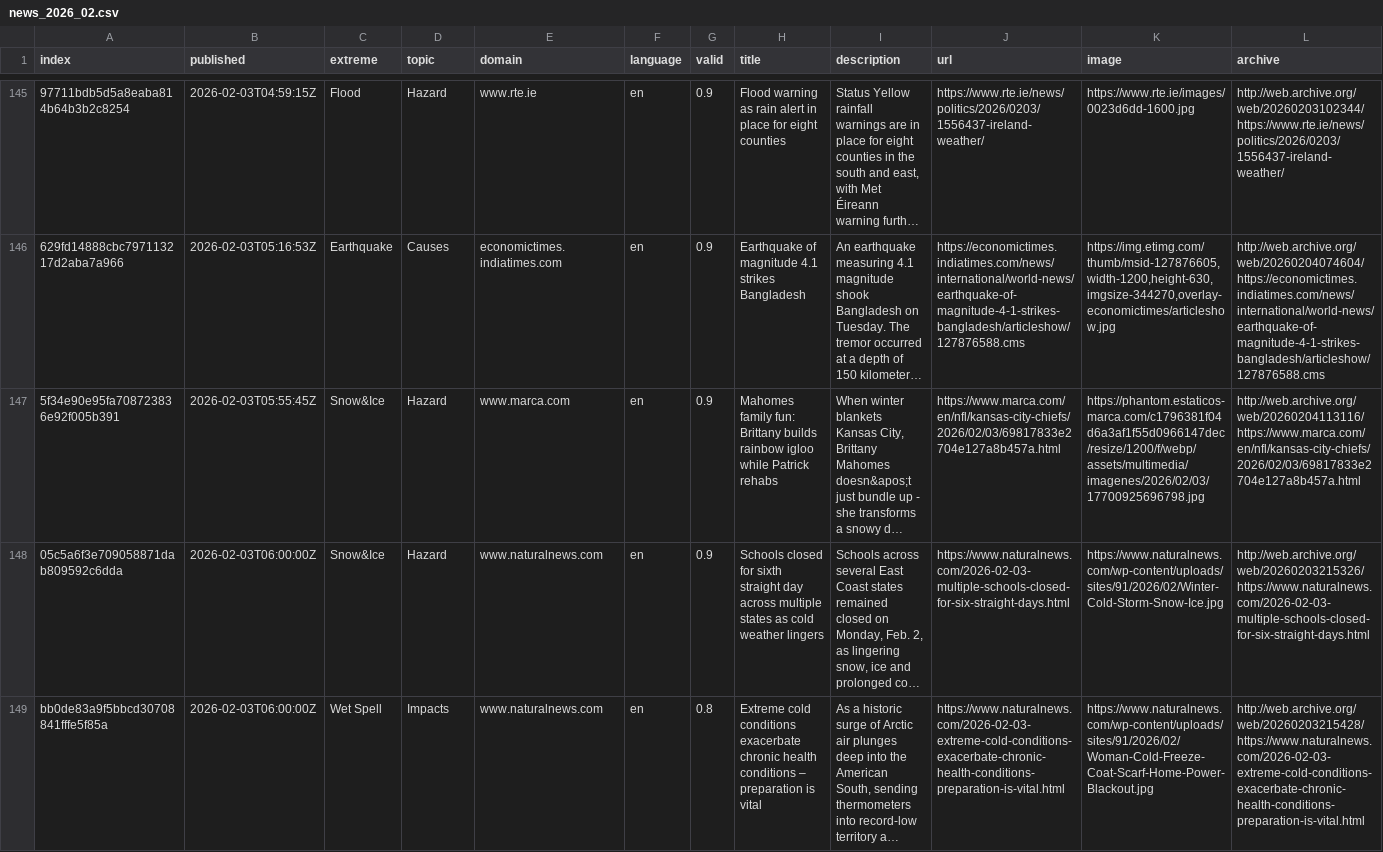
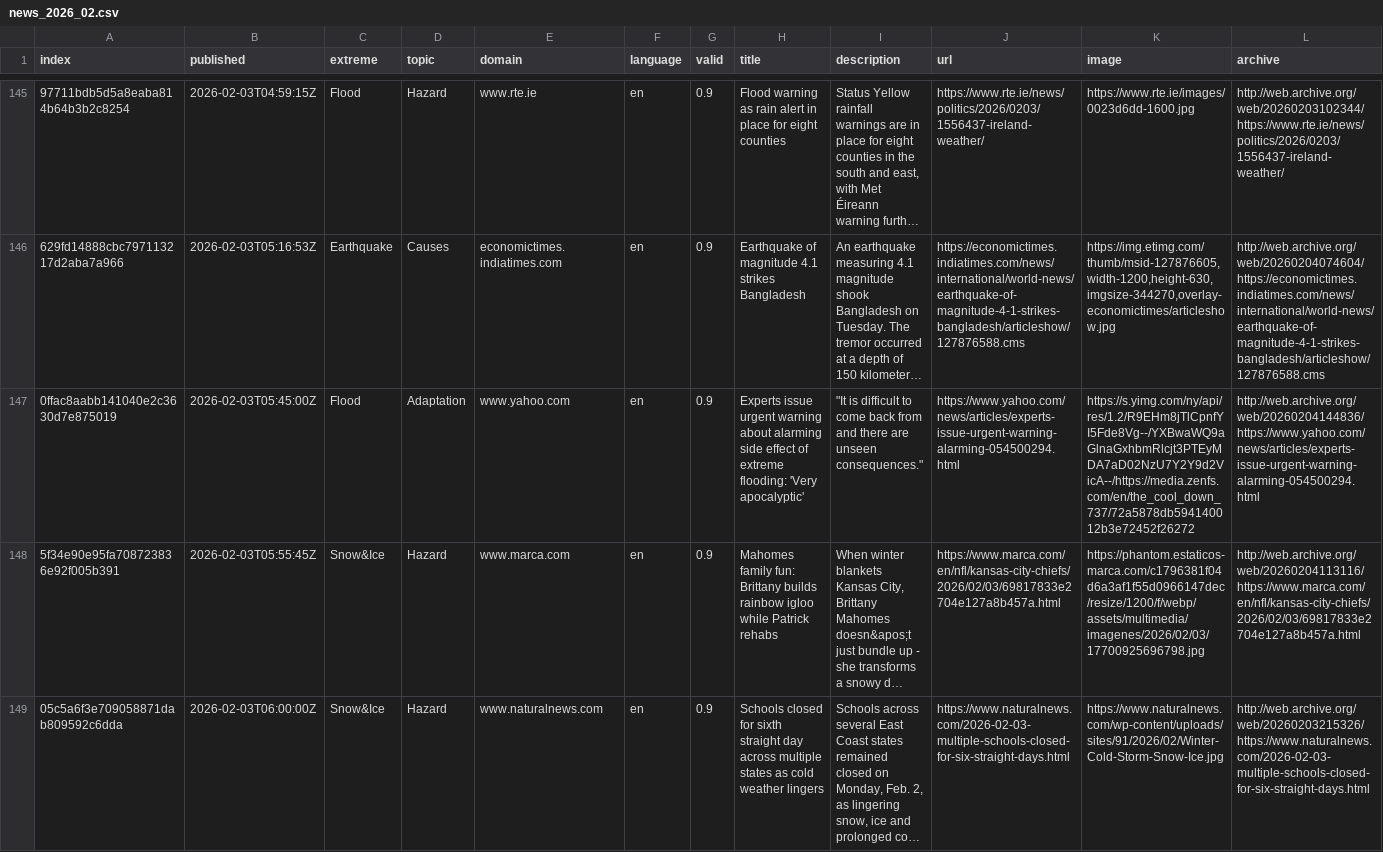
Before and after one commit to ms2329-news/collectionIsComing, a CSV file: csv/news_2026_02.csv, drawn as a sheet; only a part is shown, gaps mark what is left out; the shorter side is filled out with more unchanged rows; long unchanged cells end in …; rows hold the shown columns only; the diff names each change by its address in the sheet, - before the commit and + after, or states it on an @@ line.

```diff
--- a/csv/news_2026_02.csv
+++ b/csv/news_2026_02.csv
+row 147: 0ffac8aabb141040e2c3630d7e875019 | 2026-02-03T05:45:00Z | Flood | Adaptation | www.yahoo.com | en | 0.9 | Experts issue urgent warning about alarming side effect of extreme flooding: 'Very apocalyptic' | "It is difficult to come back from and there are unseen consequences." | https://www.yahoo.com/news/articles/experts-issue-urgent-warning-alarming-054500294.html | https://s.yimg.com/ny/api/res/1.2/R9EHm8jTlCpnfYI5Fde8Vg--/YXBwaWQ9aGlnaGxhbmRlcjt3PTEyMDA7aD02NzU7Y2Y9d2VicA--/https://media.zenfs.com/en/the_cool_down_737/72a5878db594140012b3e72452f26272 | http://web.archive.org/web/20260204144836/https://www.yahoo.com/news/articles/experts-issue-urgent-warning-alarming-054500294.html
```
Also changed, not shown: 3 other files.
